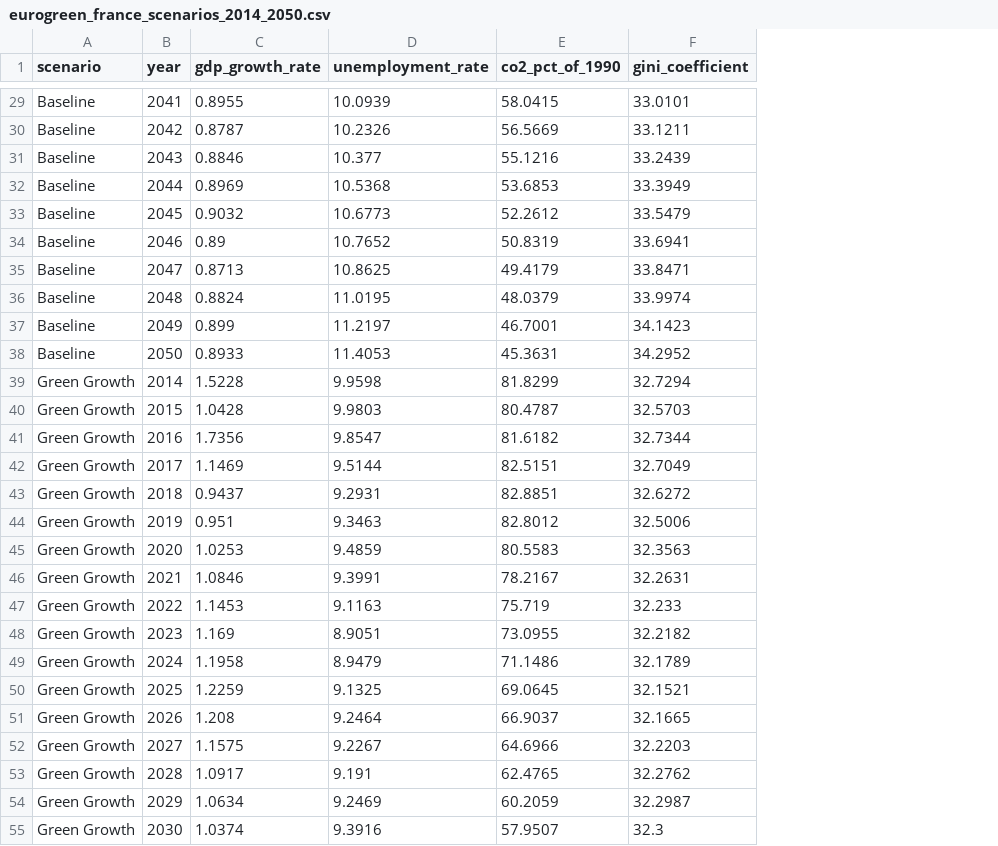
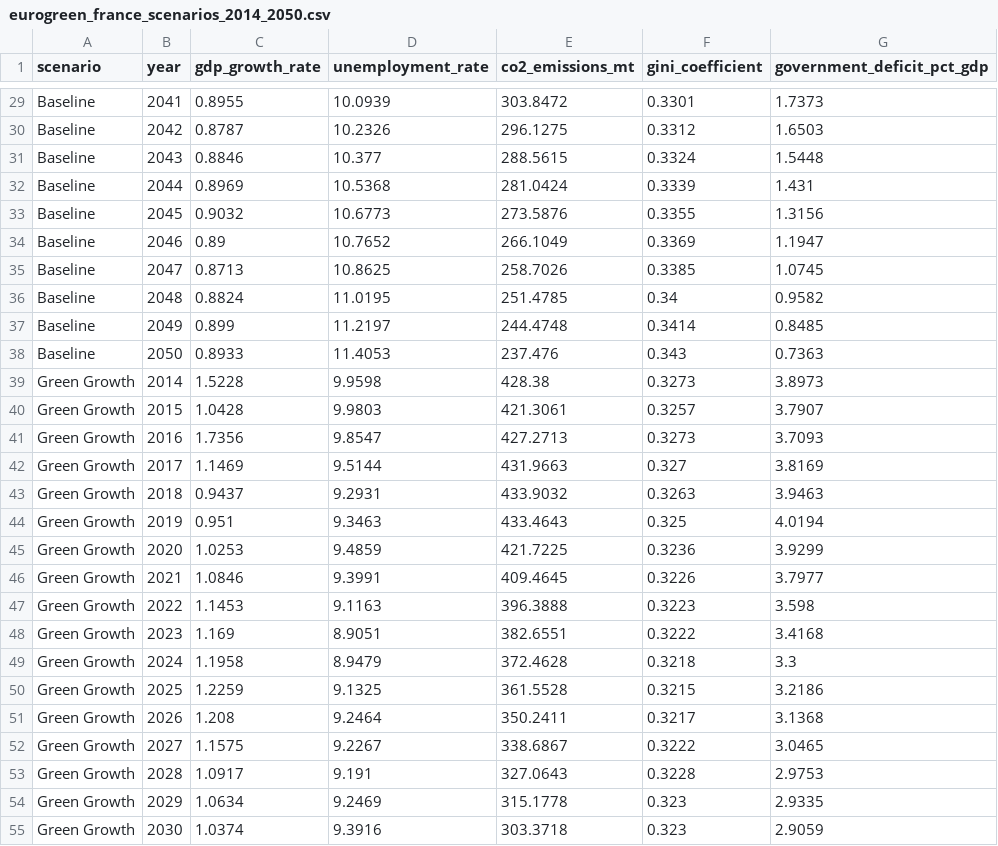
Before and after one commit to mmmaaatttttt/personal-site, a CSV file: content/stories/dont-produce-be-happy/data/eurogreen_france_scenarios_2014_2050.csv, drawn as a sheet; only a part is shown, gaps mark what is left out; removed rows and columns are numbered as before the commit, all else as after; the diff covers the shown part only; the diff names each change by its address in the sheet, - before the commit and + after, or states it on an @@ line.

```diff
--- a/content/stories/dont-produce-be-happy/data/eurogreen_france_scenarios_2014_2050.csv
+++ b/content/stories/dont-produce-be-happy/data/eurogreen_france_scenarios_2014_2050.csv
-column E (co2_pct_of_1990), rows 29-55: 58.0415 | 56.5669 | 55.1216 | 53.6853 | 52.2612 | 50.8319 | 49.4179 | 48.0379 | 46.7001 | 45.3631 | 81.8299 | 80.4787 | 81.6182 | 82.5151 | 82.8851 | 82.8012 | 80.5583 | 78.2167 | 75.719 | 73.0955 | 71.1486 | 69.0645 | 66.9037 | 64.6966 | 62.4765 | 60.2059 | 57.9507
+column E (co2_emissions_mt), rows 29-55: 303.8472 | 296.1275 | 288.5615 | 281.0424 | 273.5876 | 266.1049 | 258.7026 | 251.4785 | 244.4748 | 237.476 | 428.38 | 421.3061 | 427.2713 | 431.9663 | 433.9032 | 433.4643 | 421.7225 | 409.4645 | 396.3888 | 382.6551 | 372.4628 | 361.5528 | 350.2411 | 338.6867 | 327.0643 | 315.1778 | 303.3718
+column G (government_deficit_pct_gdp), rows 29-55: 1.7373 | 1.6503 | 1.5448 | 1.431 | 1.3156 | 1.1947 | 1.0745 | 0.9582 | 0.8485 | 0.7363 | 3.8973 | 3.7907 | 3.7093 | 3.8169 | 3.9463 | 4.0194 | 3.9299 | 3.7977 | 3.598 | 3.4168 | 3.3 | 3.2186 | 3.1368 | 3.0465 | 2.9753 | 2.9335 | 2.9059
-F29 (gini_coefficient): 33.0101
+F29 (gini_coefficient): 0.3301
-F30 (gini_coefficient): 33.1211
+F30 (gini_coefficient): 0.3312
-F31 (gini_coefficient): 33.2439
+F31 (gini_coefficient): 0.3324
-F32 (gini_coefficient): 33.3949
+F32 (gini_coefficient): 0.3339
-F33 (gini_coefficient): 33.5479
+F33 (gini_coefficient): 0.3355
-F34 (gini_coefficient): 33.6941
+F34 (gini_coefficient): 0.3369
-F35 (gini_coefficient): 33.8471
+F35 (gini_coefficient): 0.3385
-F36 (gini_coefficient): 33.9974
+F36 (gini_coefficient): 0.34
-F37 (gini_coefficient): 34.1423
+F37 (gini_coefficient): 0.3414
-F38 (gini_coefficient): 34.2952
+F38 (gini_coefficient): 0.343
-F39 (gini_coefficient): 32.7294
+F39 (gini_coefficient): 0.3273
-F40 (gini_coefficient): 32.5703
+F40 (gini_coefficient): 0.3257
-F41 (gini_coefficient): 32.7344
+F41 (gini_coefficient): 0.3273
-F42 (gini_coefficient): 32.7049
+F42 (gini_coefficient): 0.327
-F43 (gini_coefficient): 32.6272
+F43 (gini_coefficient): 0.3263
-F44 (gini_coefficient): 32.5006
+F44 (gini_coefficient): 0.325
-F45 (gini_coefficient): 32.3563
+F45 (gini_coefficient): 0.3236
-F46 (gini_coefficient): 32.2631
+F46 (gini_coefficient): 0.3226
-F47 (gini_coefficient): 32.233
+F47 (gini_coefficient): 0.3223
-F48 (gini_coefficient): 32.2182
+F48 (gini_coefficient): 0.3222
-F49 (gini_coefficient): 32.1789
+F49 (gini_coefficient): 0.3218
-F50 (gini_coefficient): 32.1521
+F50 (gini_coefficient): 0.3215
-F51 (gini_coefficient): 32.1665
+F51 (gini_coefficient): 0.3217
-F52 (gini_coefficient): 32.2203
+F52 (gini_coefficient): 0.3222
-F53 (gini_coefficient): 32.2762
+F53 (gini_coefficient): 0.3228
-F54 (gini_coefficient): 32.2987
+F54 (gini_coefficient): 0.323
-F55 (gini_coefficient): 32.3
+F55 (gini_coefficient): 0.323
```
Also changed, not shown: 84 edited cells elsewhere in this file, 2 other files.
